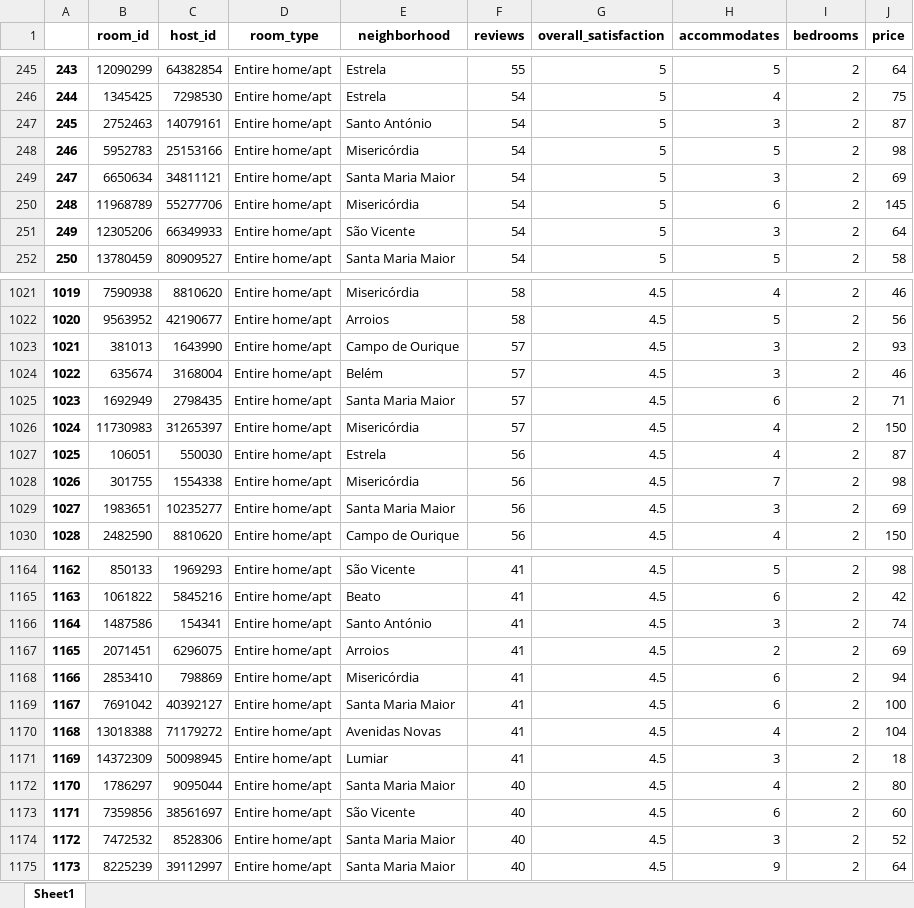
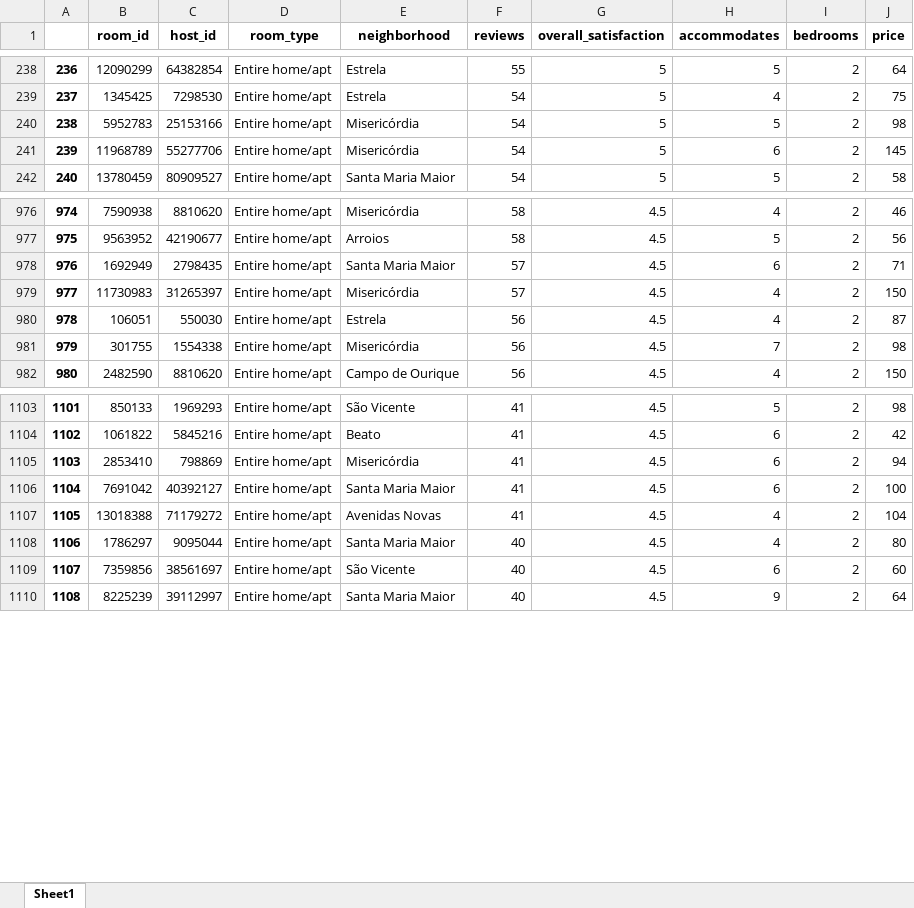
Before and after one commit to Dizkm8/MiniProyecto1, an Excel workbook: Result.xlsx, sheet Sheet1, drawn as a sheet; only a part is shown, gaps mark what is left out; values as stored, in another font and other column widths than the file's, no borders; the diff covers the shown part only; the diff names each change by its address in the sheet, - before the commit and + after, or states it on an @@ line.

```diff
--- a/Result.xlsx (sheet Sheet1)
+++ b/Result.xlsx (sheet Sheet1)
@@ column A renumbered from row 65 down @@
-row 247: 245 | 2752463 | 14079161 | Entire home/apt | Santo António | 54 | 5 | 3 | 2 | 87
-row 249: 247 | 6650634 | 34811121 | Entire home/apt | Santa Maria Maior | 54 | 5 | 3 | 2 | 69
-row 251: 249 | 12305206 | 66349933 | Entire home/apt | São Vicente | 54 | 5 | 3 | 2 | 64
-row 1023: 1021 | 381013 | 1643990 | Entire home/apt | Campo de Ourique | 57 | 4.5 | 3 | 2 | 93
-row 1024: 1022 | 635674 | 3168004 | Entire home/apt | Belém | 57 | 4.5 | 3 | 2 | 46
-row 1029: 1027 | 1983651 | 10235277 | Entire home/apt | Santa Maria Maior | 56 | 4.5 | 3 | 2 | 69
-row 1166: 1164 | 1487586 | 154341 | Entire home/apt | Santo António | 41 | 4.5 | 3 | 2 | 74
-row 1167: 1165 | 2071451 | 6296075 | Entire home/apt | Arroios | 41 | 4.5 | 2 | 2 | 69
-row 1171: 1169 | 14372309 | 50098945 | Entire home/apt | Lumiar | 41 | 4.5 | 3 | 2 | 18
-row 1174: 1172 | 7472532 | 8528306 | Entire home/apt | Santa Maria Maior | 40 | 4.5 | 3 | 2 | 52
```
Also changed, not shown: 81 removed rows elsewhere in this sheet, Roberto.xlsx, 1 other file.
